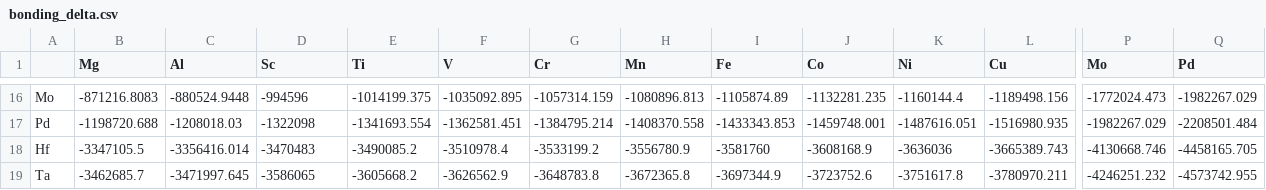
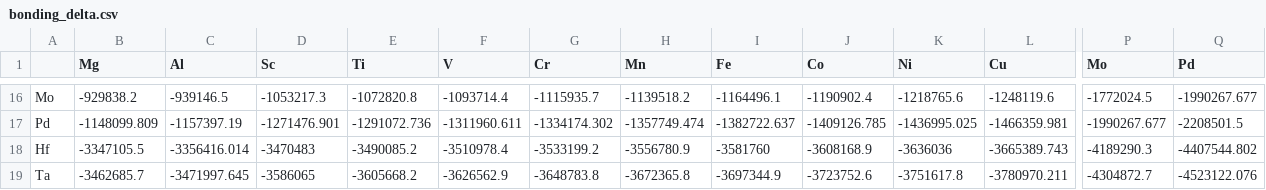
Before and after one commit to oapedroso/ModelMH, a CSV file: bonding_delta.csv, drawn as a sheet; only a part is shown, gaps mark what is left out; the diff covers the shown part only; the diff names each change by its address in the sheet, - before the commit and + after, or states it on an @@ line.

```diff
--- a/bonding_delta.csv
+++ b/bonding_delta.csv
-B16 (Mg): -871216.8083
+B16 (Mg): -929838.2
-C16 (Al): -880524.9448
+C16 (Al): -939146.5
-D16 (Sc): -994596
+D16 (Sc): -1053217.3
-E16 (Ti): -1014199.375
+E16 (Ti): -1072820.8
-F16 (V): -1035092.895
+F16 (V): -1093714.4
-G16 (Cr): -1057314.159
+G16 (Cr): -1115935.7
-H16 (Mn): -1080896.813
+H16 (Mn): -1139518.2
-I16 (Fe): -1105874.89
+I16 (Fe): -1164496.1
-J16 (Co): -1132281.235
+J16 (Co): -1190902.4
-K16 (Ni): -1160144.4
+K16 (Ni): -1218765.6
-L16 (Cu): -1189498.156
+L16 (Cu): -1248119.6
-P16 (Mo): -1772024.473
+P16 (Mo): -1772024.5
-Q16 (Pd): -1982267.029
+Q16 (Pd): -1990267.677
-B17 (Mg): -1198720.688
+B17 (Mg): -1148099.809
-C17 (Al): -1208018.03
+C17 (Al): -1157397.19
-D17 (Sc): -1322098
+D17 (Sc): -1271476.901
-E17 (Ti): -1341693.554
+E17 (Ti): -1291072.736
-F17 (V): -1362581.451
+F17 (V): -1311960.611
-G17 (Cr): -1384795.214
+G17 (Cr): -1334174.302
-H17 (Mn): -1408370.558
+H17 (Mn): -1357749.474
-I17 (Fe): -1433343.853
+I17 (Fe): -1382722.637
-J17 (Co): -1459748.001
+J17 (Co): -1409126.785
-K17 (Ni): -1487616.051
+K17 (Ni): -1436995.025
-L17 (Cu): -1516980.935
+L17 (Cu): -1466359.981
-P17 (Mo): -1982267.029
+P17 (Mo): -1990267.677
-Q17 (Pd): -2208501.484
+Q17 (Pd): -2208501.5
-P18 (Mo): -4130668.746
+P18 (Mo): -4189290.3
-Q18 (Pd): -4458165.705
+Q18 (Pd): -4407544.802
-P19 (Mo): -4246251.232
+P19 (Mo): -4304872.7
-Q19 (Pd): -4573742.955
+Q19 (Pd): -4523122.076
```
Also changed, not shown: 39 edited cells elsewhere in this file.
